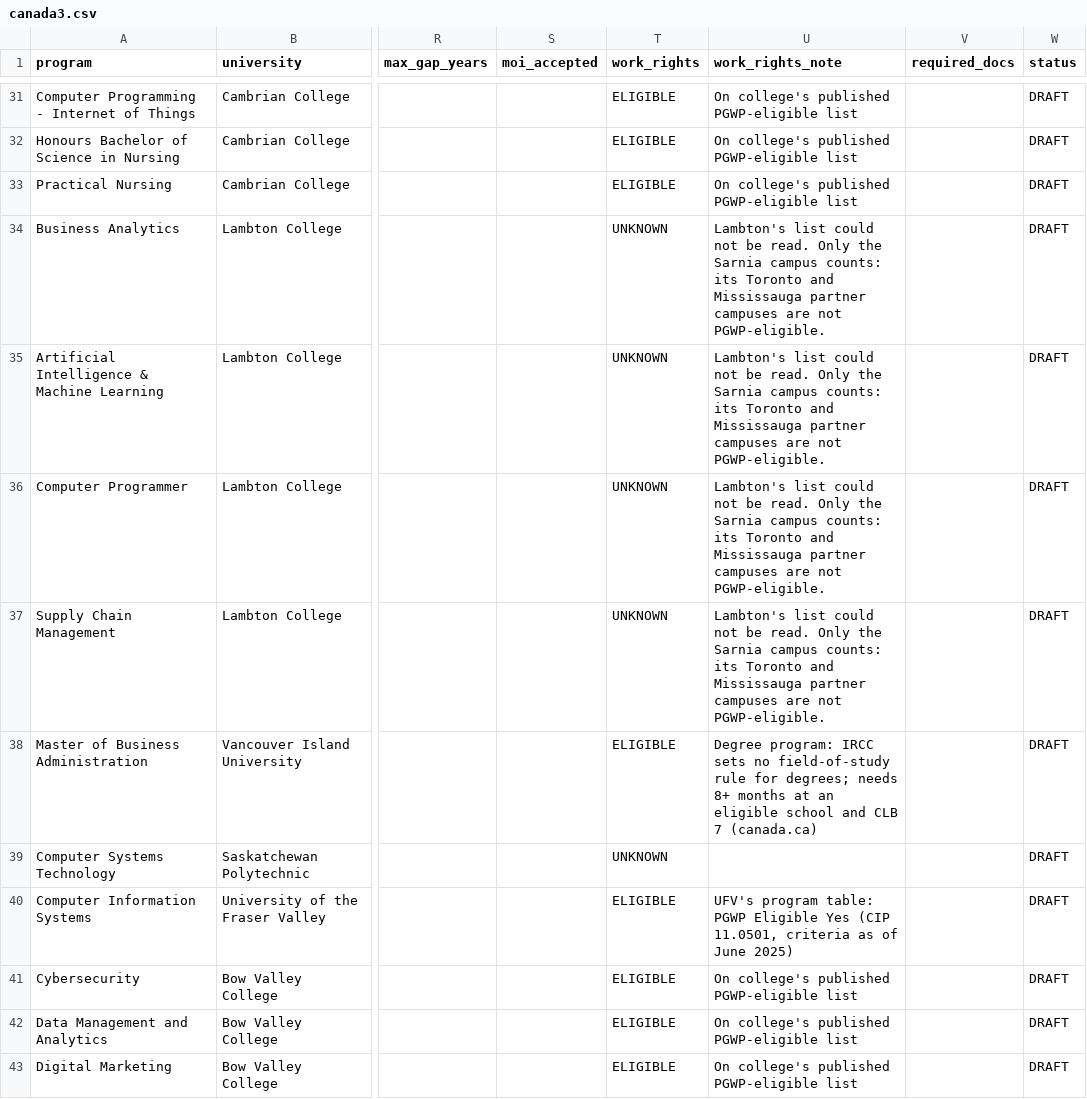
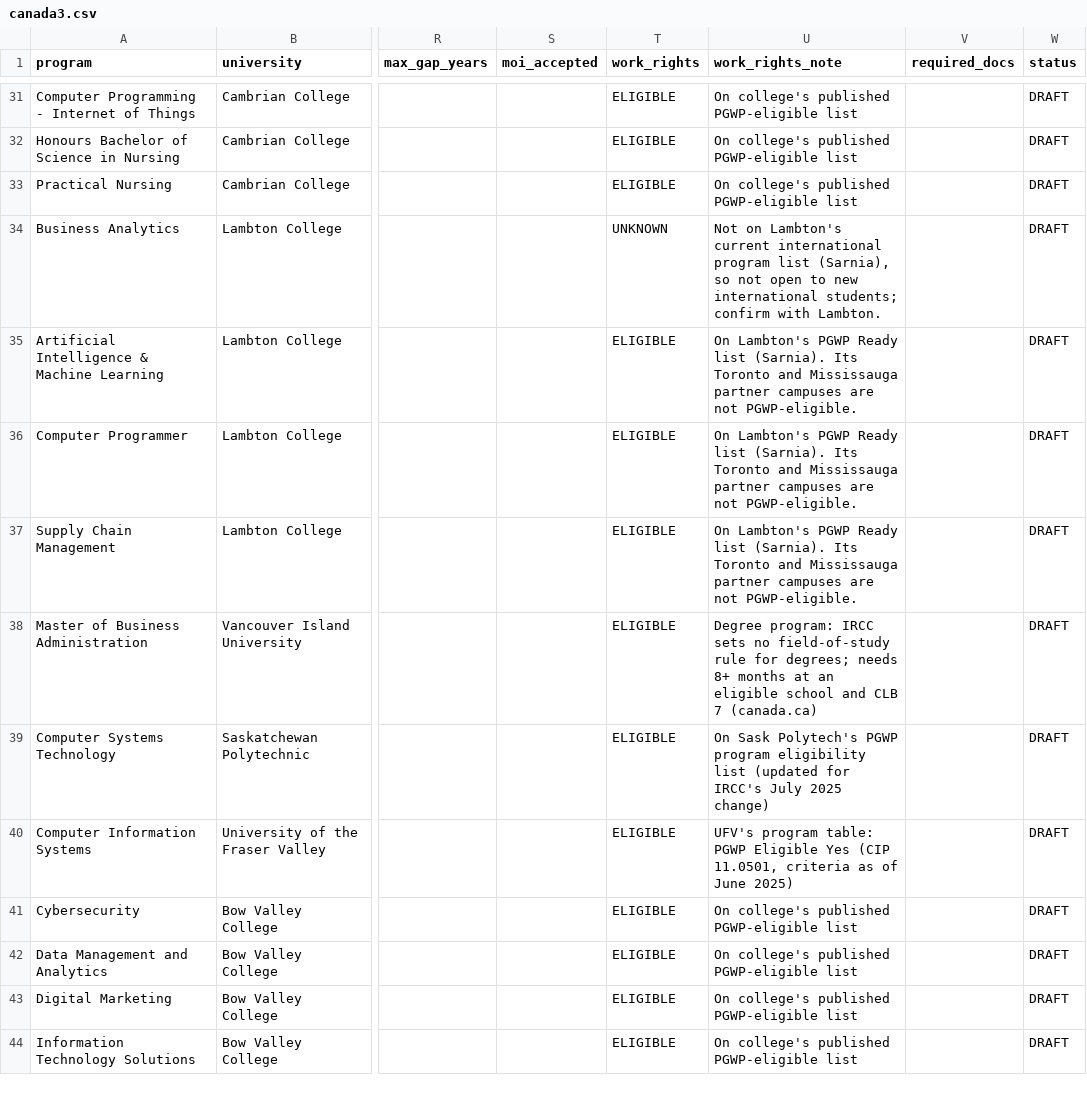
Before and after one commit to sreejith-medcity/study-abroad-new, a CSV file: catalogue/canada3.csv, drawn as a sheet; only a part is shown, gaps mark what is left out; the shorter side is filled out with more unchanged rows; the diff names each change by its address in the sheet, - before the commit and + after, or states it on an @@ line.

```diff
--- a/catalogue/canada3.csv
+++ b/catalogue/canada3.csv
-U34 (work_rights_note): Lambton's list could not be read. Only the Sarnia campus counts: its Toronto and Mississauga partner campuses are not PGWP-eligible.
+U34 (work_rights_note): Not on Lambton's current international program list (Sarnia), so not open to new international students; confirm with Lambton.
-T35:T37 (work_rights): UNKNOWN
+T35:T37 (work_rights): ELIGIBLE
-U35:U37 (work_rights_note): Lambton's list could not be read. Only the Sarnia campus counts: its Toronto and…
+U35:U37 (work_rights_note): On Lambton's PGWP Ready list (Sarnia). Its Toronto and…
-T39 (work_rights): UNKNOWN
+T39 (work_rights): ELIGIBLE
-U39 (work_rights_note): (empty)
+U39 (work_rights_note): On Sask Polytech's PGWP program eligibility list (updated for IRCC's July 2025 change)
```
